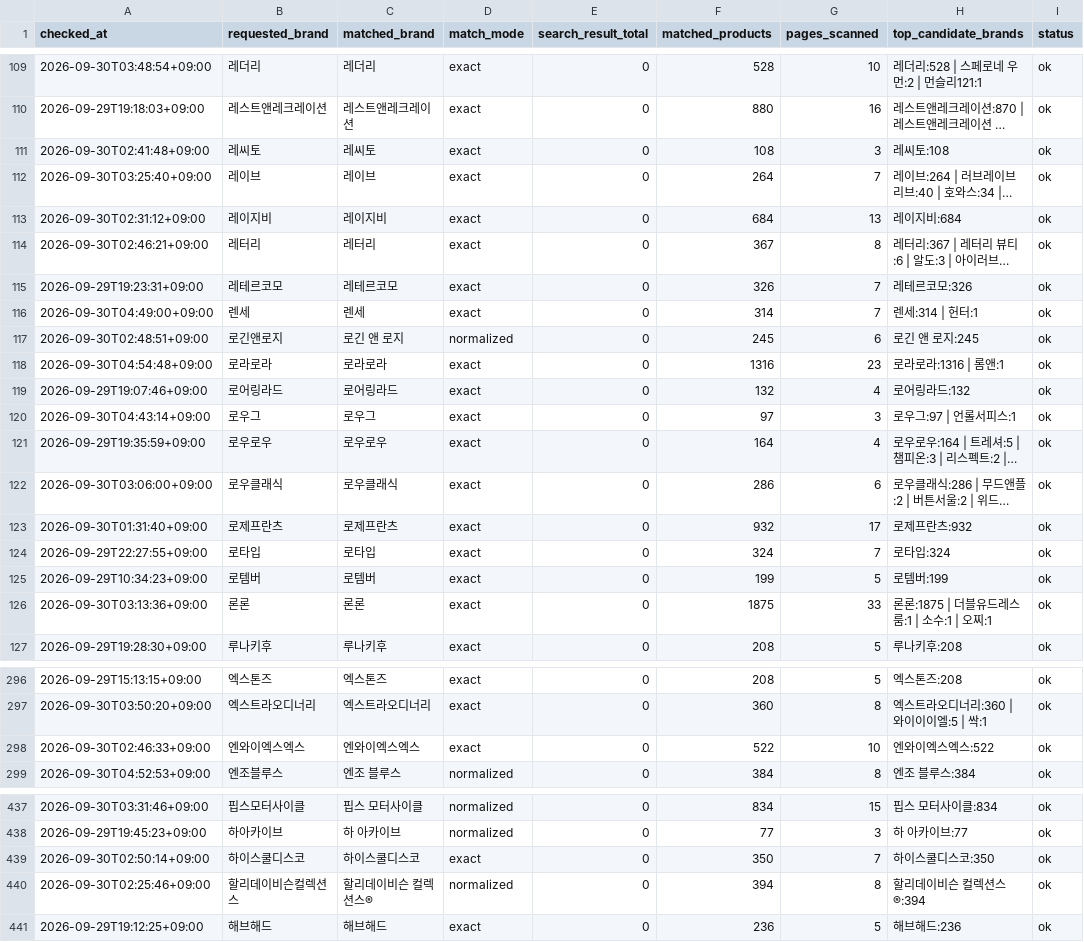
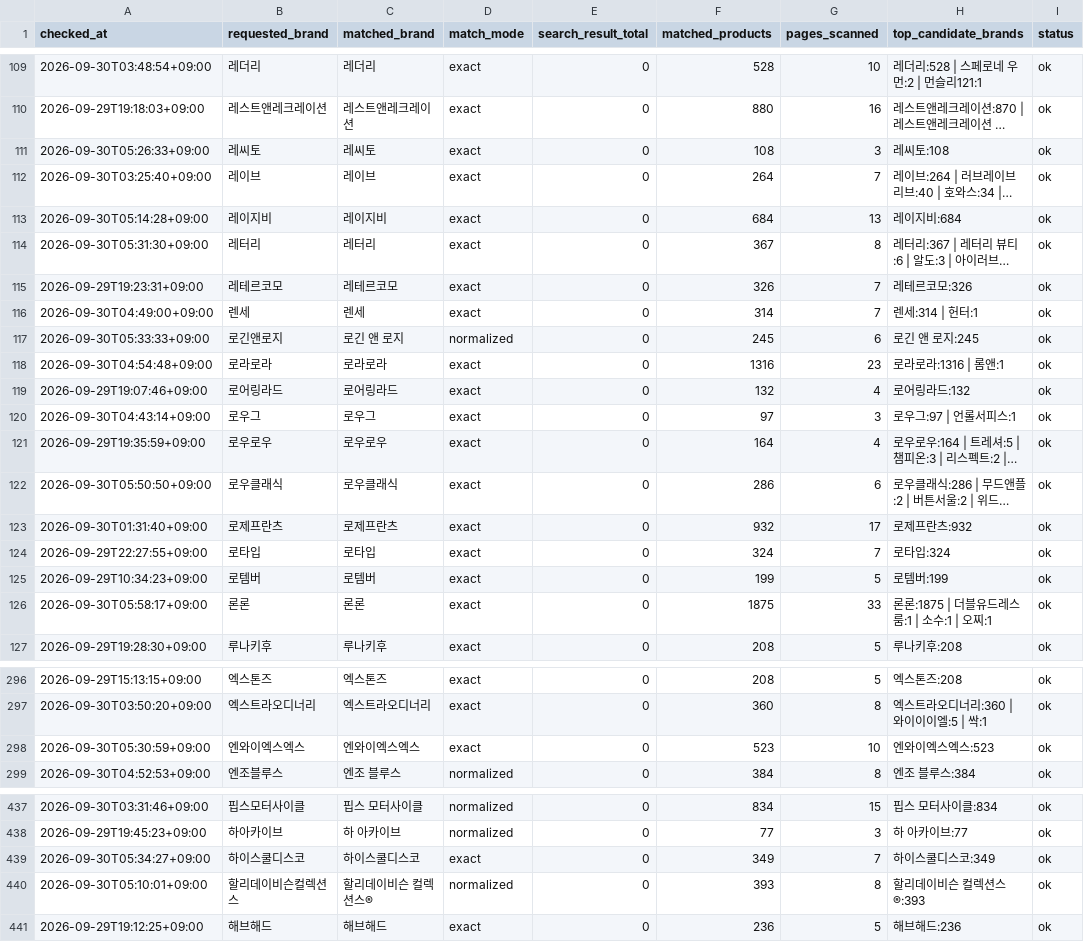
Before and after one commit to kwj-lab/-, a CSV file: musinsa_brand_audit.csv, drawn as a sheet; only a part is shown, gaps mark what is left out; long unchanged cells end in …; the diff covers the shown part only; the diff names each change by its address in the sheet, - before the commit and + after, or states it on an @@ line.

```diff
--- a/musinsa_brand_audit.csv
+++ b/musinsa_brand_audit.csv
-A111 (checked_at): 2026-09-30T02:41:48+09:00
+A111 (checked_at): 2026-09-30T05:26:33+09:00
-A113 (checked_at): 2026-09-30T02:31:12+09:00
+A113 (checked_at): 2026-09-30T05:14:28+09:00
-A114 (checked_at): 2026-09-30T02:46:21+09:00
+A114 (checked_at): 2026-09-30T05:31:30+09:00
-A117 (checked_at): 2026-09-30T02:48:51+09:00
+A117 (checked_at): 2026-09-30T05:33:33+09:00
-A122 (checked_at): 2026-09-30T03:06:00+09:00
+A122 (checked_at): 2026-09-30T05:50:50+09:00
-A126 (checked_at): 2026-09-30T03:13:36+09:00
+A126 (checked_at): 2026-09-30T05:58:17+09:00
-A298 (checked_at): 2026-09-30T02:46:33+09:00
+A298 (checked_at): 2026-09-30T05:30:59+09:00
-F298 (matched_products): 522
+F298 (matched_products): 523
-H298 (top_candidate_brands): 엔와이엑스엑스:522
+H298 (top_candidate_brands): 엔와이엑스엑스:523
-A439 (checked_at): 2026-09-30T02:50:14+09:00
+A439 (checked_at): 2026-09-30T05:34:27+09:00
-F439 (matched_products): 350
+F439 (matched_products): 349
-H439 (top_candidate_brands): 하이스쿨디스코:350
+H439 (top_candidate_brands): 하이스쿨디스코:349
-A440 (checked_at): 2026-09-30T02:25:46+09:00
+A440 (checked_at): 2026-09-30T05:10:01+09:00
-F440 (matched_products): 394
+F440 (matched_products): 393
-H440 (top_candidate_brands): 할리데이비슨 컬렉션스®:394
+H440 (top_candidate_brands): 할리데이비슨 컬렉션스®:393
```
Also changed, not shown: 58 edited cells elsewhere in this file, 1 other file.
